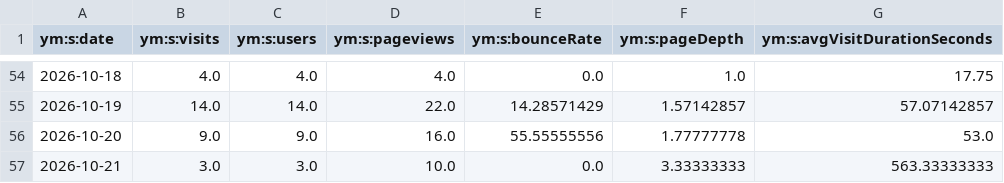
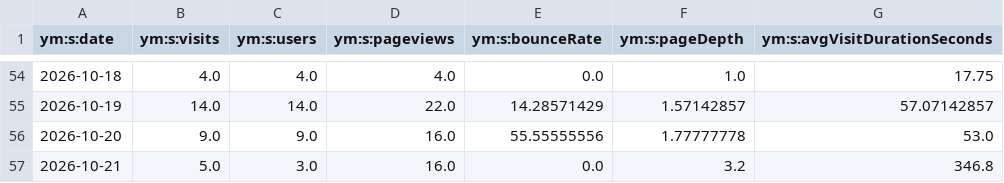
Before and after one commit to maker-soft/Foto, a CSV file: analytics/yandex-metrica/daily.csv, drawn as a sheet; only a part is shown, gaps mark what is left out.

```diff
--- a/analytics/yandex-metrica/daily.csv
+++ b/analytics/yandex-metrica/daily.csv
@@ -56,2 +56,2 @@
 2026-10-20,9.0,9.0,16.0,55.55555556,1.77777778,53.0
-2026-10-21,3.0,3.0,10.0,0.0,3.33333333,563.33333333
+2026-10-21,5.0,3.0,16.0,0.0,3.2,346.8
```
Also changed, not shown: analytics/yandex-metrica/browsers.csv, analytics/yandex-metrica/conversions.csv, 17 other files.
